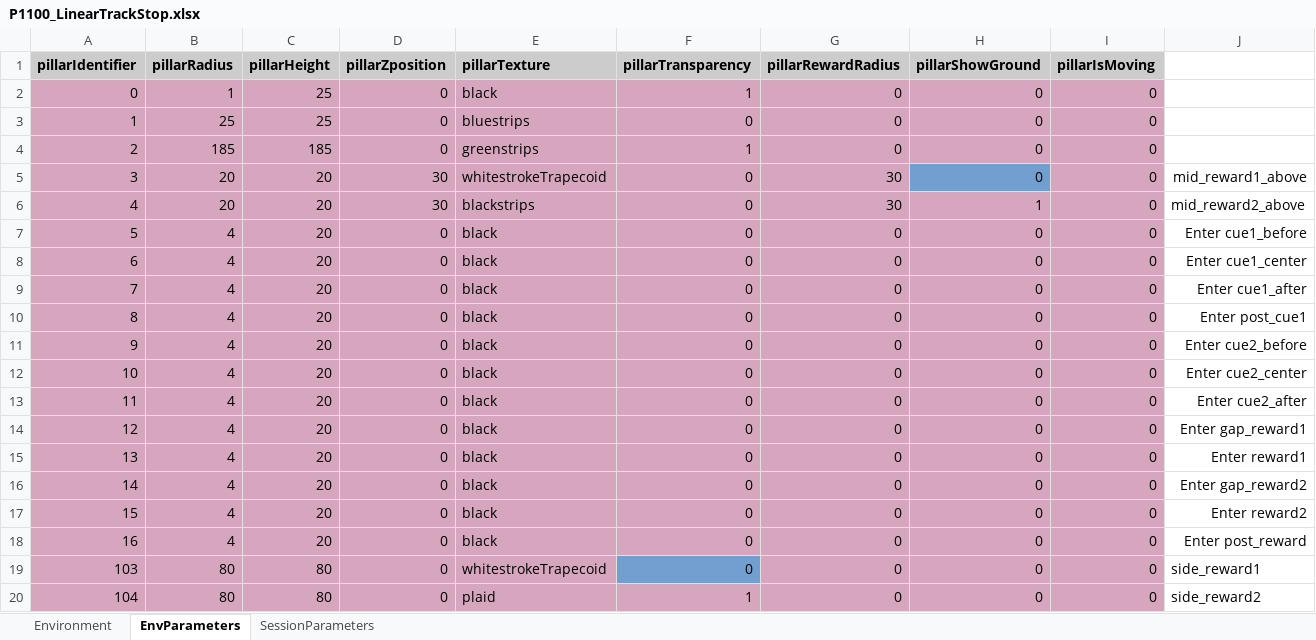
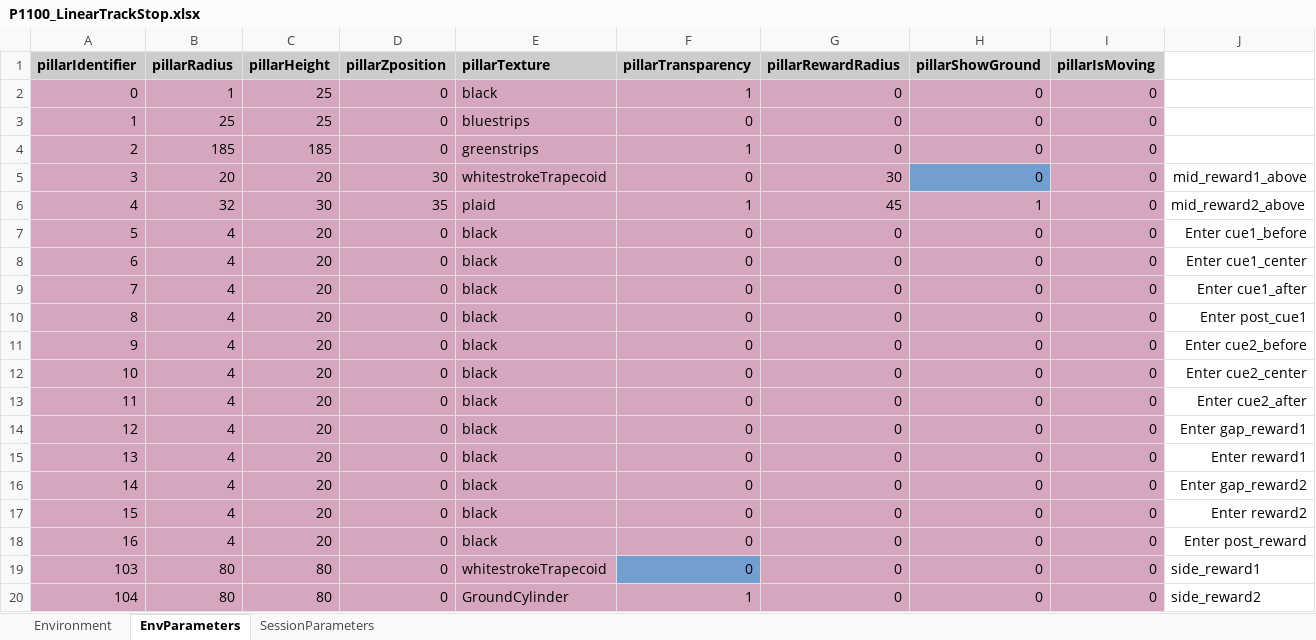
Before and after one commit to LoaloaF/UnityRatVR, an Excel workbook: Paradigms/P1100_LinearTrackStop.xlsx, sheet EnvParameters, drawn as a sheet; only a part is shown; values as stored, in another font and other column widths than the file's, no borders; 1 other sheet too large or unreadable and not compared; the diff names each change by its address in the sheet, - before the commit and + after, or states it on an @@ line.

Commit message:
pillarfor 1100 R zone

```diff
--- a/Paradigms/P1100_LinearTrackStop.xlsx (sheet EnvParameters)
+++ b/Paradigms/P1100_LinearTrackStop.xlsx (sheet EnvParameters)
-B6 (pillarRadius): 20
+B6 (pillarRadius): 32
-C6 (pillarHeight): 20
+C6 (pillarHeight): 30
-D6 (pillarZposition): 30
+D6 (pillarZposition): 35
-E6 (pillarTexture): blackstrips
+E6 (pillarTexture): plaid
-F6 (pillarTransparency): 0
+F6 (pillarTransparency): 1
-G6 (pillarRewardRadius): 30
+G6 (pillarRewardRadius): 45
-E20 (pillarTexture): plaid
+E20 (pillarTexture): GroundCylinder
```
Also changed, not shown: 3 other files.
